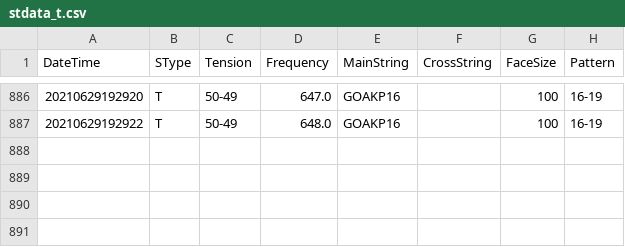
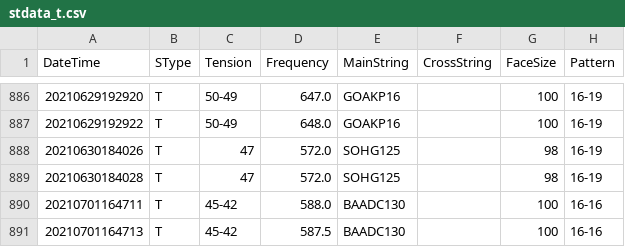
Before and after one commit to sugi-juku/get-tension, a CSV file: stdata_t.csv, drawn as a sheet; only a part is shown, gaps mark what is left out; the diff names each change by its address in the sheet, - before the commit and + after, or states it on an @@ line.

```diff
--- a/stdata_t.csv
+++ b/stdata_t.csv
+row 888: 20210630184026 | T | 47 | 572.0 | SOHG125 |  | 98 | 16-19
+row 889: 20210630184028 | T | 47 | 572.0 | SOHG125 |  | 98 | 16-19
+row 890: 20210701164711 | T | 45-42 | 588.0 | BAADC130 |  | 100 | 16-16
+row 891: 20210701164713 | T | 45-42 | 587.5 | BAADC130 |  | 100 | 16-16
```
Also changed, not shown: 4 other files.
